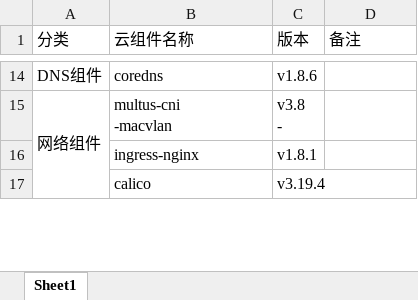
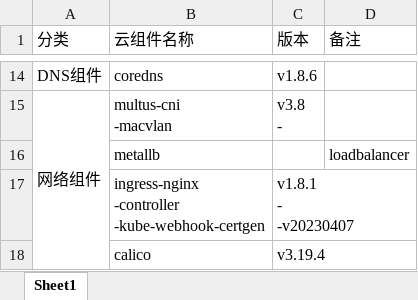
Before and after one commit to NJ-SunJiawei/kube-ansible, an Excel workbook: doc/组件表.xlsx, sheet Sheet1, drawn as a sheet; only a part is shown, gaps mark what is left out; values as stored, in another font and other column widths than the file's, no borders; removed rows and columns are numbered as before the commit, all else as after; ↵ is a line break in a cell; the diff covers the shown part only; the diff names each change by its address in the sheet, - before the commit and + after, or states it on an @@ line.

Commit message:
ingress update

```diff
--- a/doc/组件表.xlsx (sheet Sheet1)
+++ b/doc/组件表.xlsx (sheet Sheet1)
-row 16:  | ingress-nginx | v1.8.1
+row 16:  | metallb |  | loadbalancer
+row 17:  | ingress-nginx ↵ -controller ↵ -kube-webhook-certgen | v1.8.1 ↵ - ↵ -v20230407
```
Also changed, not shown: 5 edited cells elsewhere in this sheet, 9 other files.
